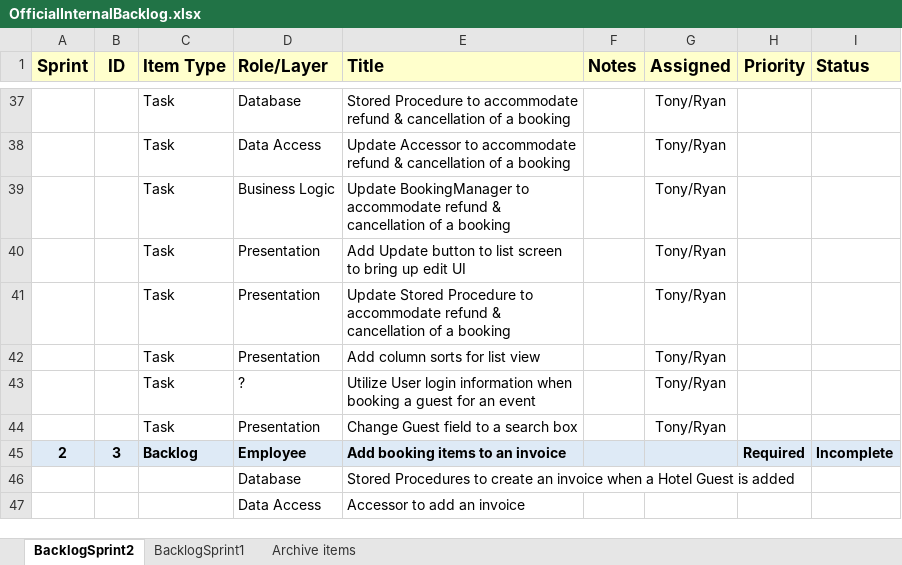
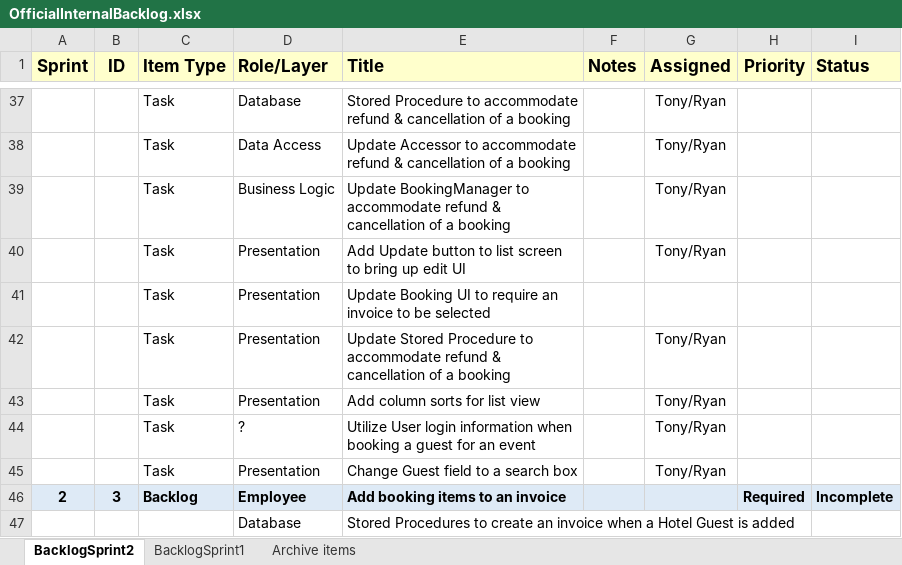
Before and after one commit to gibbygano/Capstone, an Excel workbook: OfficialInternalBacklog.xlsx, sheet BacklogSprint2, drawn as a sheet; only a part is shown, gaps mark what is left out; the shorter side is filled out with more unchanged rows; values as stored, in another font and other column widths than the file's, no borders; the diff names each change by its address in the sheet, - before the commit and + after, or states it on an @@ line.

Commit message:
added invoice classes

```diff
--- a/OfficialInternalBacklog.xlsx (sheet BacklogSprint2)
+++ b/OfficialInternalBacklog.xlsx (sheet BacklogSprint2)
+row 41:  |  | Task | Presentation | Update Booking UI to require an invoice to be selected
```
Also changed, not shown: 22 other files.
